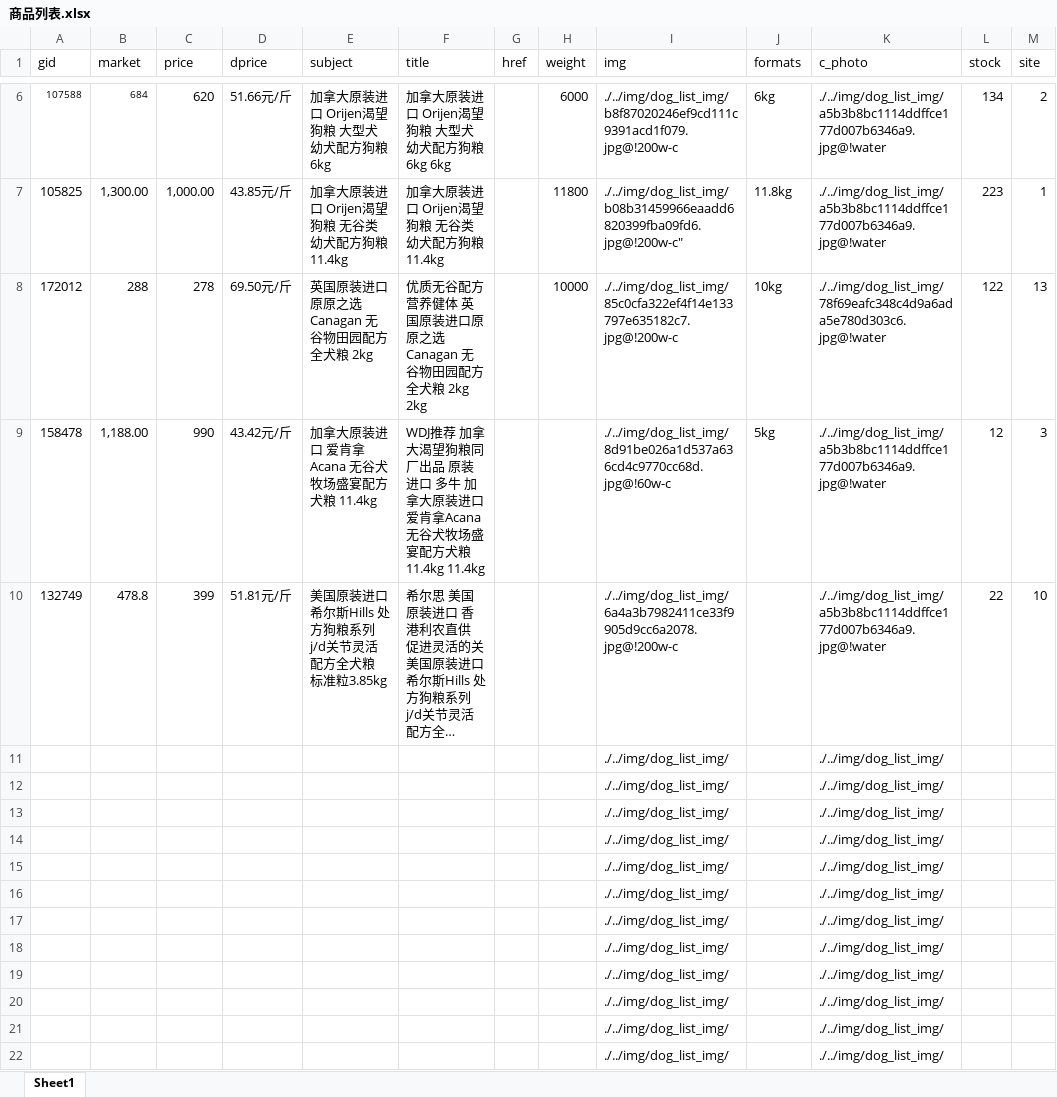
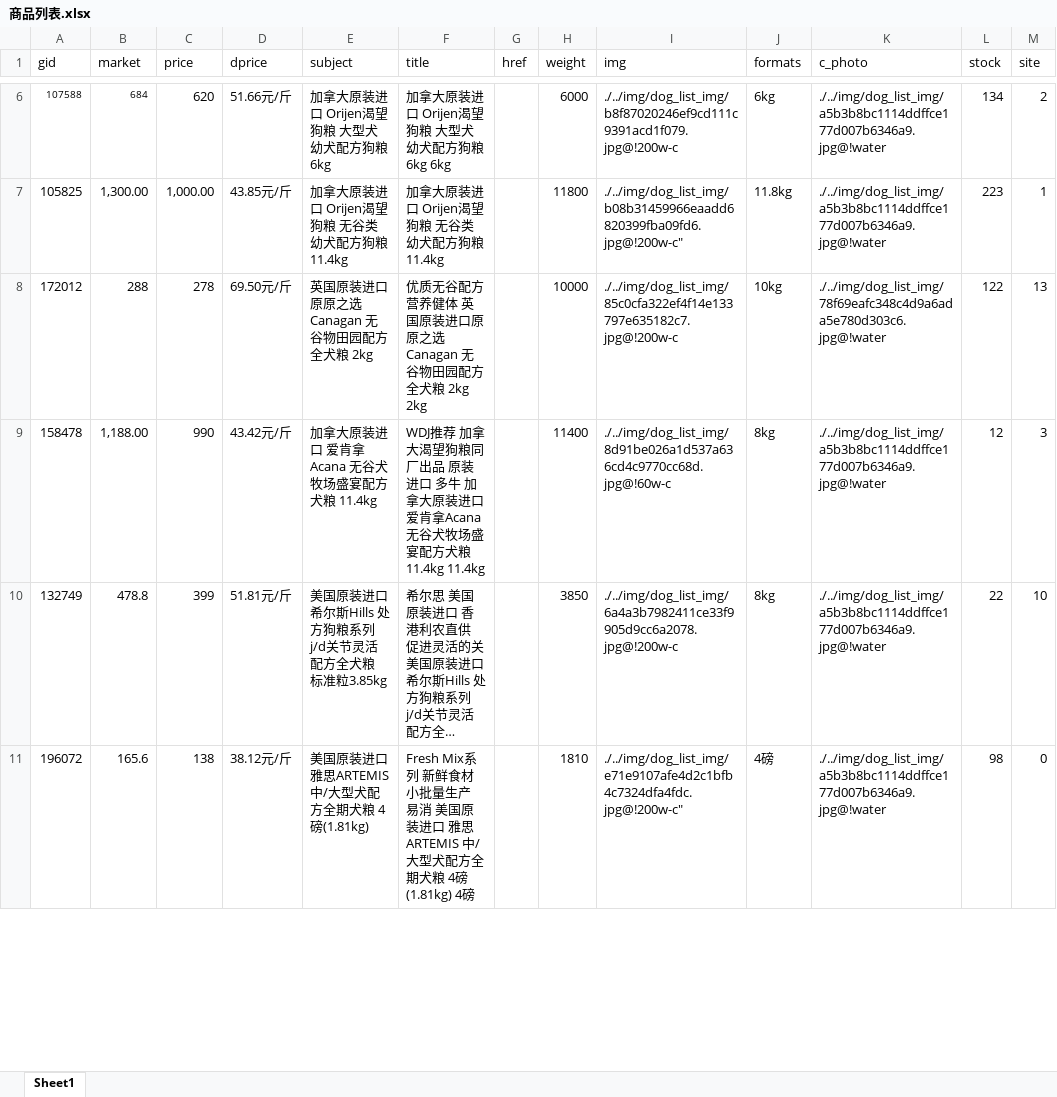
Before and after one commit to leon0705/lhdepet, an Excel workbook: doc/商品列表.xlsx, sheet Sheet1, drawn as a sheet; only a part is shown, gaps mark what is left out; long unchanged cells end in …; values as stored, in another font and other column widths than the file's, no borders; removed rows and columns are numbered as before the commit, all else as after; the diff covers the shown part only; the diff names each change by its address in the sheet, - before the commit and + after, or states it on an @@ line.

```diff
--- a/doc/商品列表.xlsx (sheet Sheet1)
+++ b/doc/商品列表.xlsx (sheet Sheet1)
-H9 (weight): (empty)
+H9 (weight): 11400
-J9 (formats): 5kg
+J9 (formats): 8kg
-H10 (weight): (empty)
+H10 (weight): 3850
-J10 (formats): (empty)
+J10 (formats): 8kg
-row 11:  |  |  |  |  |  |  |  | ./../img/dog_list_img/ |  | ./../img/dog_list_img/
-row 12:  |  |  |  |  |  |  |  | ./../img/dog_list_img/ |  | ./../img/dog_list_img/
-row 13:  |  |  |  |  |  |  |  | ./../img/dog_list_img/ |  | ./../img/dog_list_img/
-row 14:  |  |  |  |  |  |  |  | ./../img/dog_list_img/ |  | ./../img/dog_list_img/
-row 15:  |  |  |  |  |  |  |  | ./../img/dog_list_img/ |  | ./../img/dog_list_img/
-row 16:  |  |  |  |  |  |  |  | ./../img/dog_list_img/ |  | ./../img/dog_list_img/
-row 17:  |  |  |  |  |  |  |  | ./../img/dog_list_img/ |  | ./../img/dog_list_img/
-row 18:  |  |  |  |  |  |  |  | ./../img/dog_list_img/ |  | ./../img/dog_list_img/
-row 19:  |  |  |  |  |  |  |  | ./../img/dog_list_img/ |  | ./../img/dog_list_img/
-row 20:  |  |  |  |  |  |  |  | ./../img/dog_list_img/ |  | ./../img/dog_list_img/
-row 21:  |  |  |  |  |  |  |  | ./../img/dog_list_img/ |  | ./../img/dog_list_img/
-row 22:  |  |  |  |  |  |  |  | ./../img/dog_list_img/ |  | ./../img/dog_list_img/
+row 11: 196072 | 165.6 | 138 | 38.12元/斤 | 美国原装进口 雅思ARTEMIS 中/大型犬配方全期犬粮 4磅(1.81kg) | Fresh Mix系列 新鲜食材 小批量生产 易消 美国原装进口 雅思ARTEMIS 中/大型犬配方全期犬粮 4磅(1.81kg) 4磅 |  | 1810 | ./../img/dog_list_img/e71e9107afe4d2c1bfb4c7324dfa4fdc.jpg@!200w-c" | 4磅 | ./../img/dog_list_img/a5b3b8bc1114ddffce177d007b6346a9.jpg@!water | 98 | 0
```
Also changed, not shown: 21 added rows elsewhere in this sheet, 45 other files.
